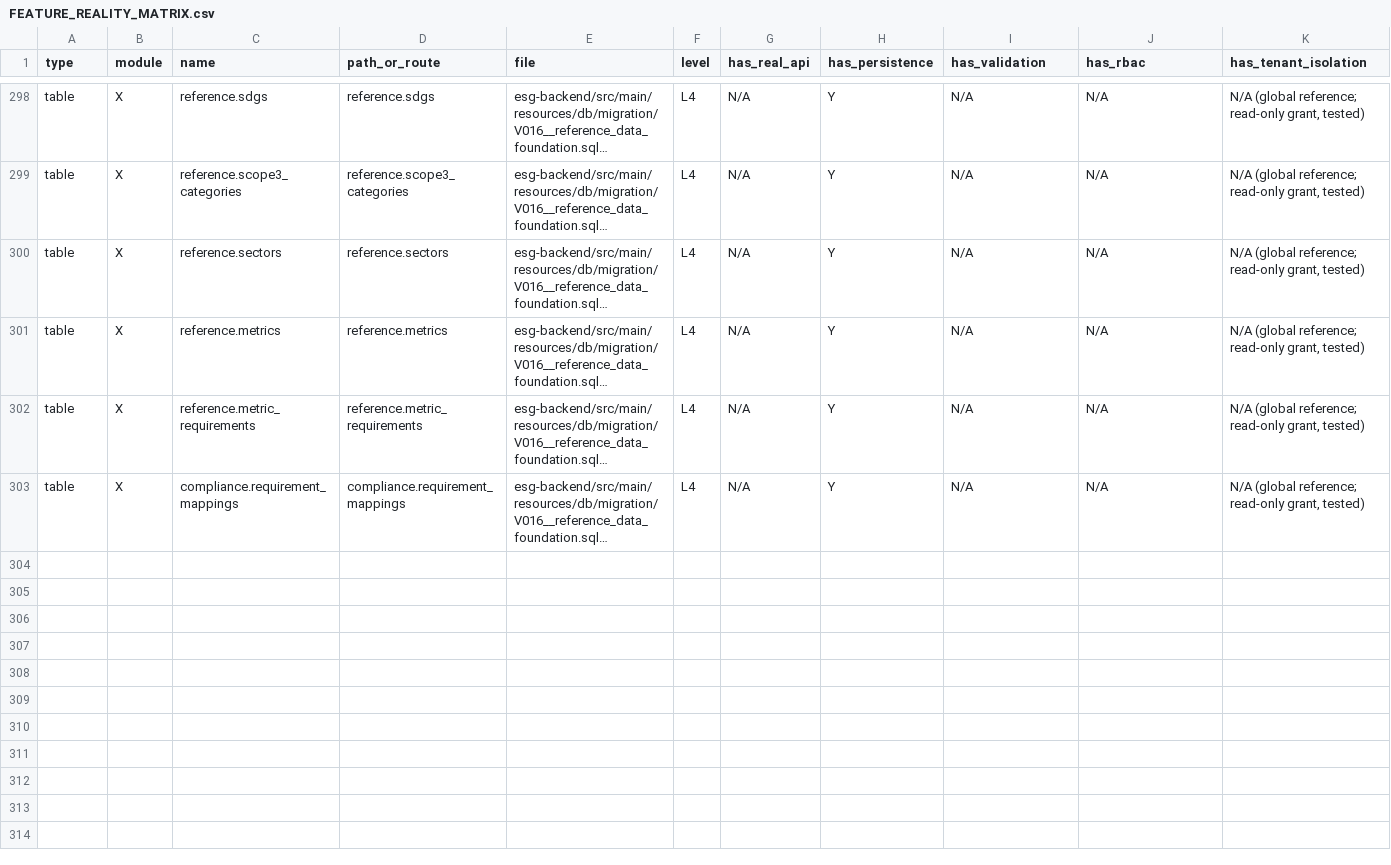
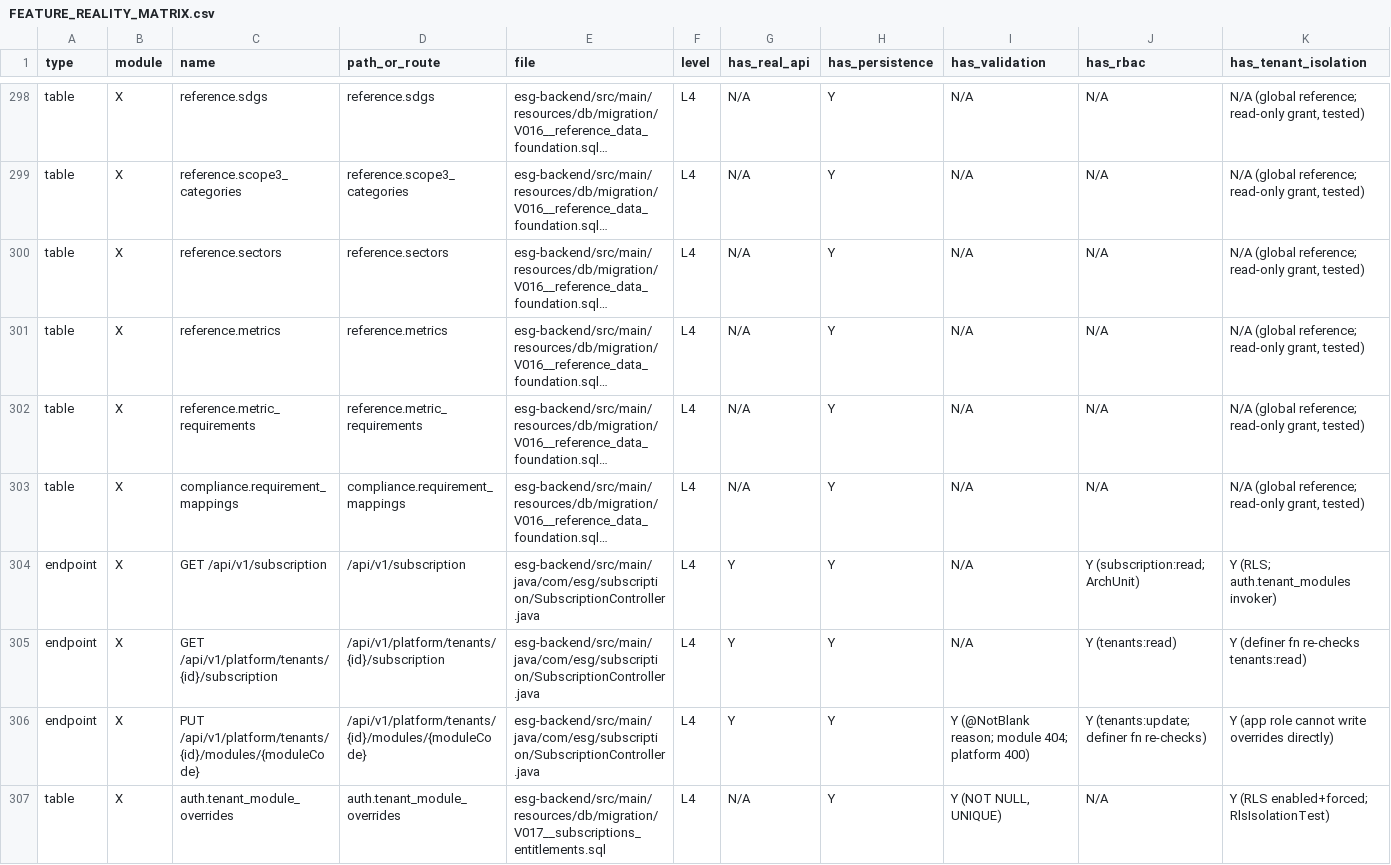
Before and after one commit to Mohalidesigns/atheris-ESG, a CSV file: docs/esg-completion/FEATURE_REALITY_MATRIX.csv, drawn as a sheet; only a part is shown, gaps mark what is left out; long unchanged cells end in …; rows hold the shown columns only; the diff covers the shown part only; the diff names each change by its address in the sheet, - before the commit and + after, or states it on an @@ line.

```diff
--- a/docs/esg-completion/FEATURE_REALITY_MATRIX.csv
+++ b/docs/esg-completion/FEATURE_REALITY_MATRIX.csv
+row 304: endpoint | X | GET /api/v1/subscription | /api/v1/subscription | esg-backend/src/main/java/com/esg/subscription/SubscriptionController.java | L4 | Y | Y | N/A | Y (subscription:read; ArchUnit) | Y (RLS; auth.tenant_modules invoker)
+row 305: endpoint | X | GET /api/v1/platform/tenants/{id}/subscription | /api/v1/platform/tenants/{id}/subscription | esg-backend/src/main/java/com/esg/subscription/SubscriptionController.java | L4 | Y | Y | N/A | Y (tenants:read) | Y (definer fn re-checks tenants:read)
+row 306: endpoint | X | PUT /api/v1/platform/tenants/{id}/modules/{moduleCode} | /api/v1/platform/tenants/{id}/modules/{moduleCode} | esg-backend/src/main/java/com/esg/subscription/SubscriptionController.java | L4 | Y | Y | Y (@NotBlank reason; module 404; platform 400) | Y (tenants:update; definer fn re-checks) | Y (app role cannot write overrides directly)
+row 307: table | X | auth.tenant_module_overrides | auth.tenant_module_overrides | esg-backend/src/main/resources/db/migration/V017__subscriptions_entitlements.sql | L4 | N/A | Y | Y (NOT NULL, UNIQUE) | N/A | Y (RLS enabled+forced; RlsIsolationTest)
```
Also changed, not shown: 4 added rows and 2 edited cells elsewhere in this file, docs/esg-completion/FIELD_INVENTORY.csv, docs/esg-completion/RTM.csv, 4 other files.
